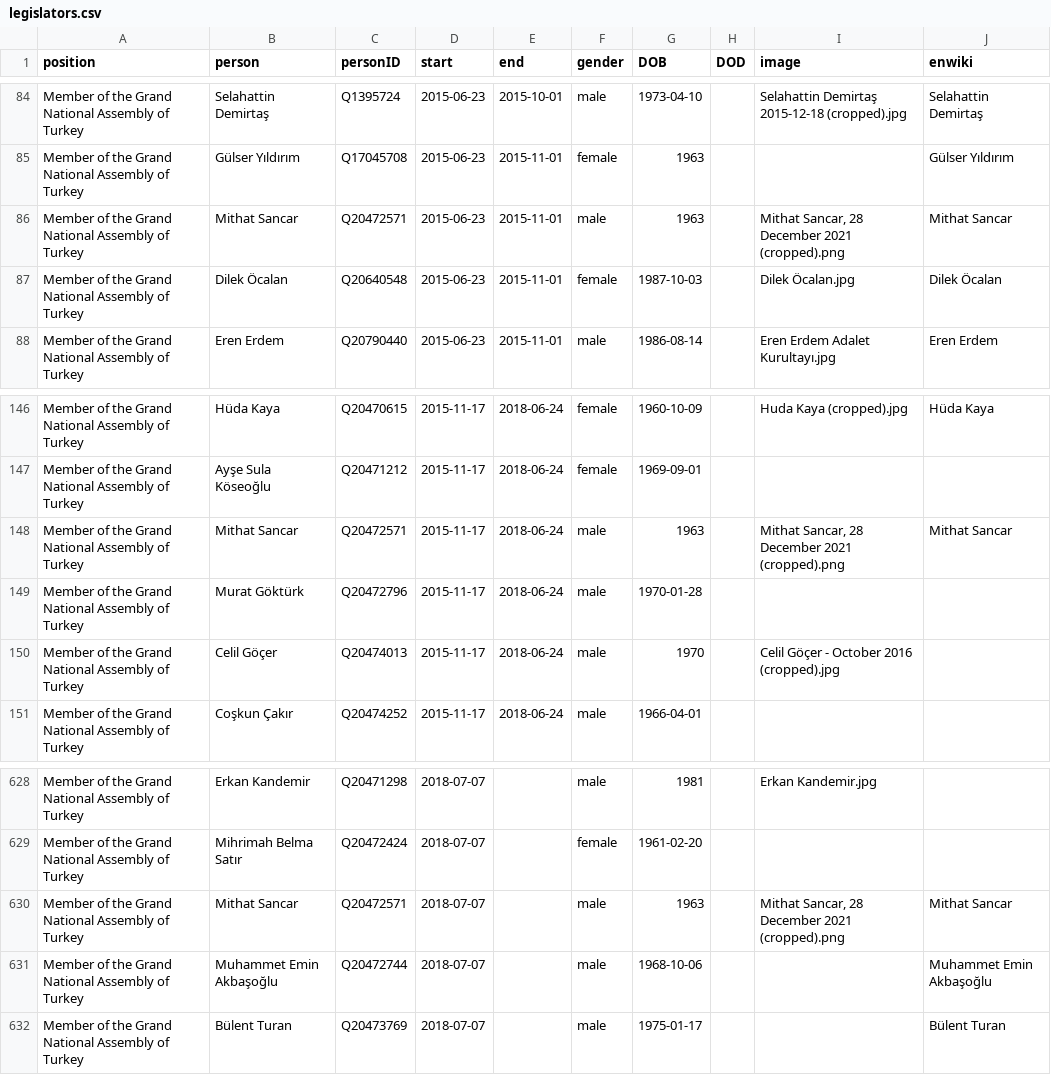
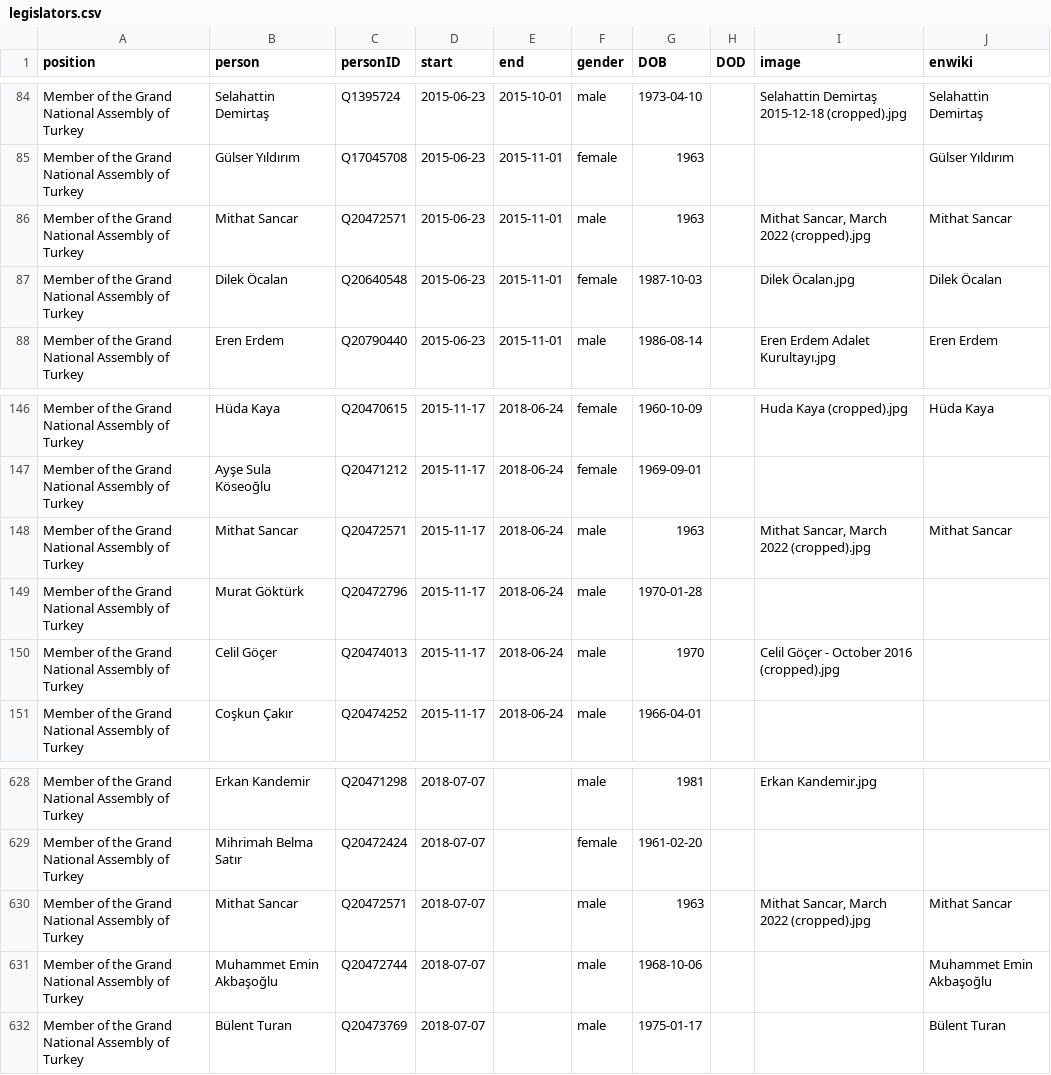
Before and after one commit to every-politician-scrapers/turkey-ministers, a CSV file: html/legislators.csv, drawn as a sheet; only a part is shown, gaps mark what is left out.

```diff
--- a/html/legislators.csv
+++ b/html/legislators.csv
@@ -85,3 +85,3 @@ Member of the Grand National Assembly of Turkey,Selahattin Demirtaş,Q1395724,20
 Member of the Grand National Assembly of Turkey,Gülser Yıldırım,Q17045708,2015-06-23,2015-11-01,female,1963,,,Gülser Yıldırım
-Member of the Grand National Assembly of Turkey,Mithat Sancar,Q20472571,2015-06-23,2015-11-01,male,1963,,"Mithat Sancar, 28 December 2021 (cropped).png",Mithat Sancar
+Member of the Grand National Assembly of Turkey,Mithat Sancar,Q20472571,2015-06-23,2015-11-01,male,1963,,"Mithat Sancar, March 2022 (cropped).jpg",Mithat Sancar
 Member of the Grand National Assembly of Turkey,Dilek Öcalan,Q20640548,2015-06-23,2015-11-01,female,1987-10-03,,Dilek Öcalan.jpg,Dilek Öcalan
@@ -147,3 +147,3 @@ Member of the Grand National Assembly of Turkey,Hüda Kaya,Q20470615,2015-11-17,
 Member of the Grand National Assembly of Turkey,Ayşe Sula Köseoğlu,Q20471212,2015-11-17,2018-06-24,female,1969-09-01,,,
-Member of the Grand National Assembly of Turkey,Mithat Sancar,Q20472571,2015-11-17,2018-06-24,male,1963,,"Mithat Sancar, 28 December 2021 (cropped).png",Mithat Sancar
+Member of the Grand National Assembly of Turkey,Mithat Sancar,Q20472571,2015-11-17,2018-06-24,male,1963,,"Mithat Sancar, March 2022 (cropped).jpg",Mithat Sancar
 Member of the Grand National Assembly of Turkey,Murat Göktürk,Q20472796,2015-11-17,2018-06-24,male,1970-01-28,,,
@@ -629,3 +629,3 @@ Member of the Grand National Assembly of Turkey,Erkan Kandemir,Q20471298,2018-07
 Member of the Grand National Assembly of Turkey,Mihrimah Belma Satır,Q20472424,2018-07-07,,female,1961-02-20,,,
-Member of the Grand National Assembly of Turkey,Mithat Sancar,Q20472571,2018-07-07,,male,1963,,"Mithat Sancar, 28 December 2021 (cropped).png",Mithat Sancar
+Member of the Grand National Assembly of Turkey,Mithat Sancar,Q20472571,2018-07-07,,male,1963,,"Mithat Sancar, March 2022 (cropped).jpg",Mithat Sancar
 Member of the Grand National Assembly of Turkey,Muhammet Emin Akbaşoğlu,Q20472744,2018-07-07,,male,1968-10-06,,,Muhammet Emin Akbaşoğlu
```
Also changed, not shown: html/current.csv, html/holders21.csv.
